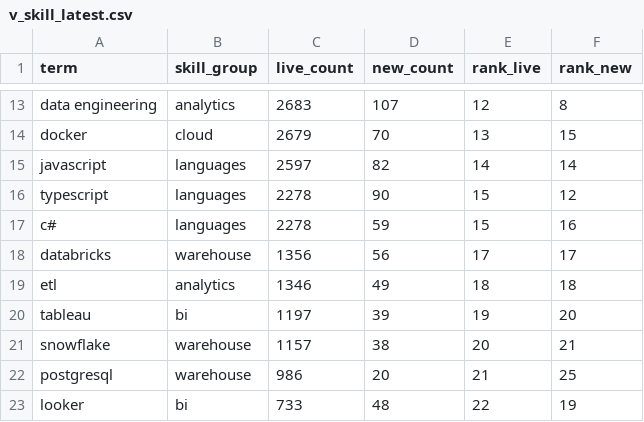
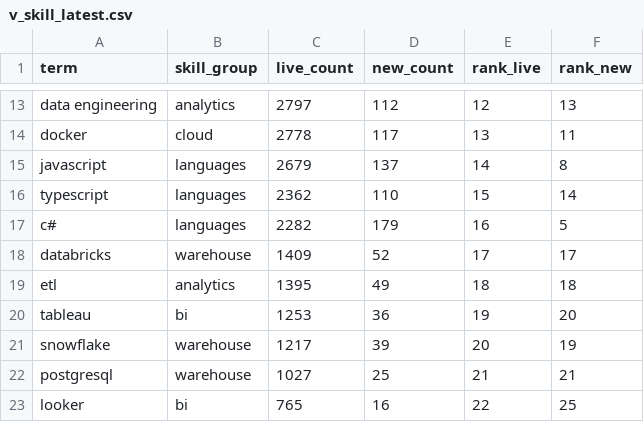
Before and after one commit to EbukaOkorie/uk-job-market, a CSV file: data/exports/v_skill_latest.csv, drawn as a sheet; only a part is shown, gaps mark what is left out; the diff covers the shown part only; the diff names each change by its address in the sheet, - before the commit and + after, or states it on an @@ line.

```diff
--- a/data/exports/v_skill_latest.csv
+++ b/data/exports/v_skill_latest.csv
-C13 (live_count): 2683
+C13 (live_count): 2797
-D13 (new_count): 107
+D13 (new_count): 112
-F13 (rank_new): 8
+F13 (rank_new): 13
-C14 (live_count): 2679
+C14 (live_count): 2778
-D14 (new_count): 70
+D14 (new_count): 117
-F14 (rank_new): 15
+F14 (rank_new): 11
-C15 (live_count): 2597
+C15 (live_count): 2679
-D15 (new_count): 82
+D15 (new_count): 137
-F15 (rank_new): 14
+F15 (rank_new): 8
-C16 (live_count): 2278
+C16 (live_count): 2362
-D16 (new_count): 90
+D16 (new_count): 110
-F16 (rank_new): 12
+F16 (rank_new): 14
-C17 (live_count): 2278
+C17 (live_count): 2282
-D17 (new_count): 59
+D17 (new_count): 179
-E17 (rank_live): 15
+E17 (rank_live): 16
-F17 (rank_new): 16
+F17 (rank_new): 5
-C18 (live_count): 1356
+C18 (live_count): 1409
-D18 (new_count): 56
+D18 (new_count): 52
-C19 (live_count): 1346
+C19 (live_count): 1395
-C20 (live_count): 1197
+C20 (live_count): 1253
-D20 (new_count): 39
+D20 (new_count): 36
-C21 (live_count): 1157
+C21 (live_count): 1217
-D21 (new_count): 38
+D21 (new_count): 39
-F21 (rank_new): 21
+F21 (rank_new): 19
-C22 (live_count): 986
+C22 (live_count): 1027
-D22 (new_count): 20
+D22 (new_count): 25
-F22 (rank_new): 25
+F22 (rank_new): 21
-C23 (live_count): 733
+C23 (live_count): 765
-D23 (new_count): 48
+D23 (new_count): 16
-F23 (rank_new): 19
+F23 (rank_new): 25
```
Also changed, not shown: 1 added row, 1 removed row and 48 edited cells elsewhere in this file, data/exports/v_salary_by_region.csv, data/exports/v_skill_trend.csv, 4 other files.
